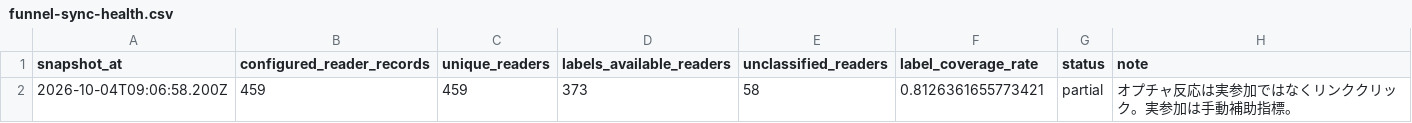
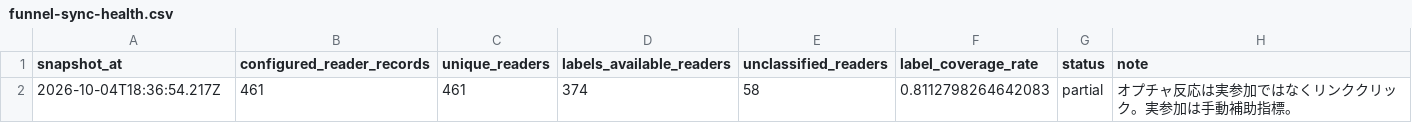
Before and after one commit to puuku0510/suya-youtube-line-dashboard, a CSV file: funnel-sync-health.csv, drawn as a sheet.

```diff
--- a/funnel-sync-health.csv
+++ b/funnel-sync-health.csv
@@ -1,2 +1,2 @@
 snapshot_at,configured_reader_records,unique_readers,labels_available_readers,unclassified_readers,label_coverage_rate,status,note
-2026-10-04T09:06:58.200Z,459,459,373,58,0.8126361655773421,partial,オプチャ反応は実参加ではなくリンククリック。実参加は手動補助指標。
+2026-10-04T18:36:54.217Z,461,461,374,58,0.8112798264642083,partial,オプチャ反応は実参加ではなくリンククリック。実参加は手動補助指標。
```
Also changed, not shown: funnel-cohort.csv, funnel-current.csv, 1 other file.
